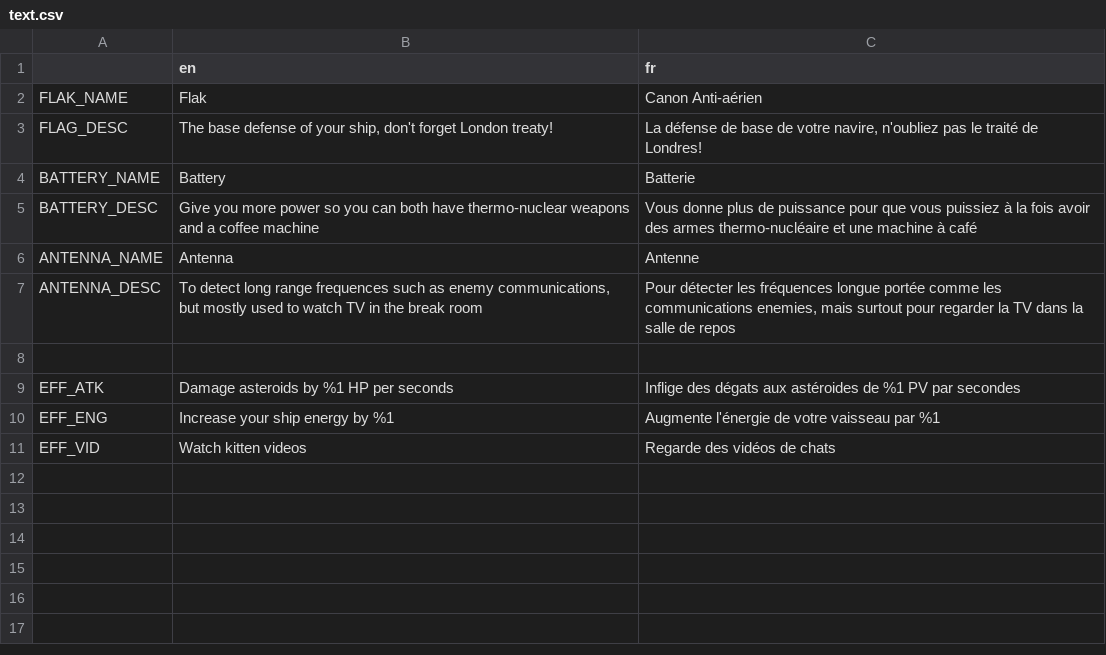
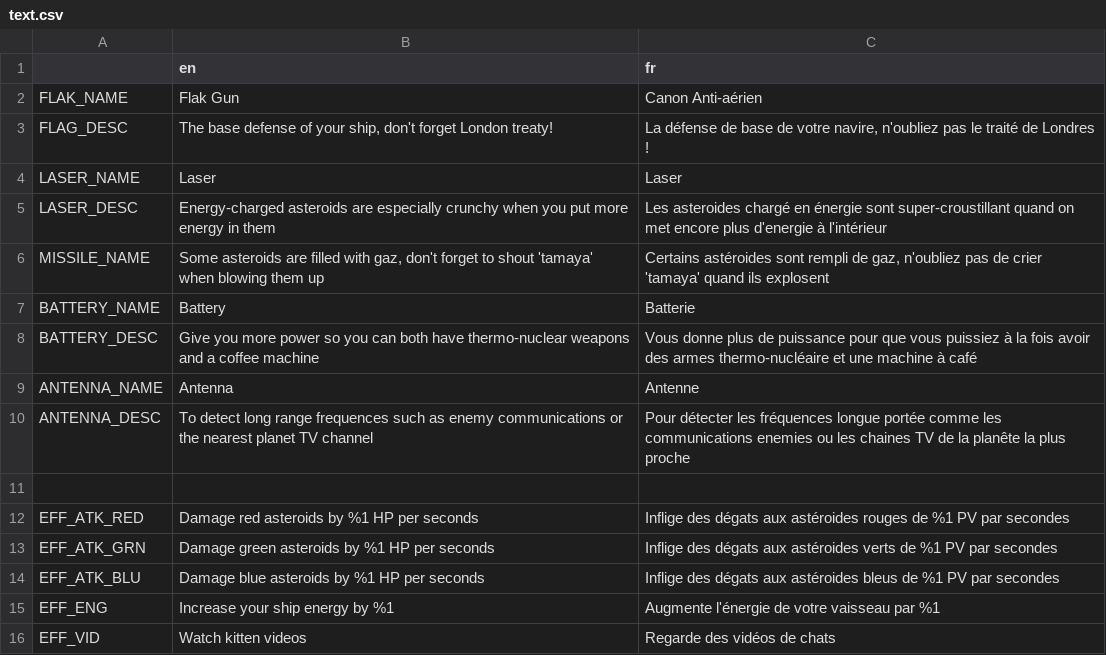
Before and after one commit to Xwilarg/LudumDare54, a CSV file: Translations/text.csv, drawn as a sheet.

Commit message:
Add more translations

```diff
--- a/Translations/text.csv
+++ b/Translations/text.csv
@@ -1,4 +1,7 @@
 ;en;fr
-FLAK_NAME;Flak;Canon Anti-aérien
-FLAG_DESC;The base defense of your ship, don't forget London treaty!;La défense de base de votre navire, n'oubliez pas le traité de Londres!
+FLAK_NAME;Flak Gun;Canon Anti-aérien
+FLAG_DESC;The base defense of your ship, don't forget London treaty!;La défense de base de votre navire, n'oubliez pas le traité de Londres !
+LASER_NAME;Laser;Laser
+LASER_DESC;Energy-charged asteroids are especially crunchy when you put more energy in them;Les asteroides chargé en énergie sont super-croustillant quand on met encore plus d'energie à l'intérieur
+MISSILE_NAME;Some asteroids are filled with gaz, don't forget to shout 'tamaya' when blowing them up;Certains astéroides sont rempli de gaz, n'oubliez pas de crier 'tamaya' quand ils explosent
 BATTERY_NAME;Battery;Batterie
@@ -6,5 +9,7 @@ BATTERY_DESC;Give you more power so you can both have thermo-nuclear weapons and
 ANTENNA_NAME;Antenna;Antenne
-ANTENNA_DESC;To detect long range frequences such as enemy communications, but mostly used to watch TV in the break room;Pour détecter les fréquences longue portée comme les communications enemies, mais surtout pour regarder la TV dans la salle de repos
+ANTENNA_DESC;To detect long range frequences such as enemy communications or the nearest planet TV channel;Pour détecter les fréquences longue portée comme les communications enemies ou les chaines TV de la planête la plus proche
 
-EFF_ATK;Damage asteroids by %1 HP per seconds;Inflige des dégats aux astéroides de %1 PV par secondes
+EFF_ATK_RED;Damage red asteroids by %1 HP per seconds;Inflige des dégats aux astéroides rouges de %1 PV par secondes
+EFF_ATK_GRN;Damage green asteroids by %1 HP per seconds;Inflige des dégats aux astéroides verts de %1 PV par secondes
+EFF_ATK_BLU;Damage blue asteroids by %1 HP per seconds;Inflige des dégats aux astéroides bleus de %1 PV par secondes
 EFF_ENG;Increase your ship energy by %1;Augmente l'énergie de votre vaisseau par %1
```
Also changed, not shown: 1 other file.
